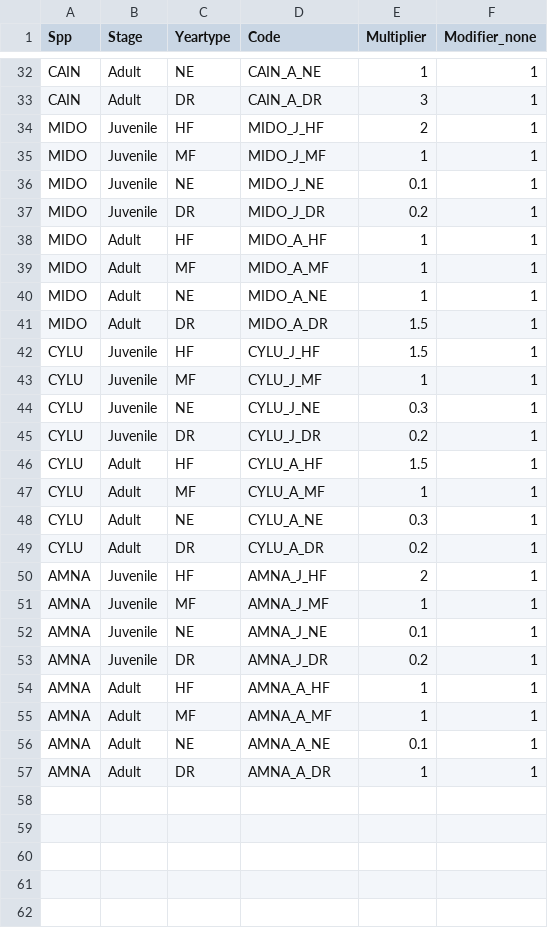
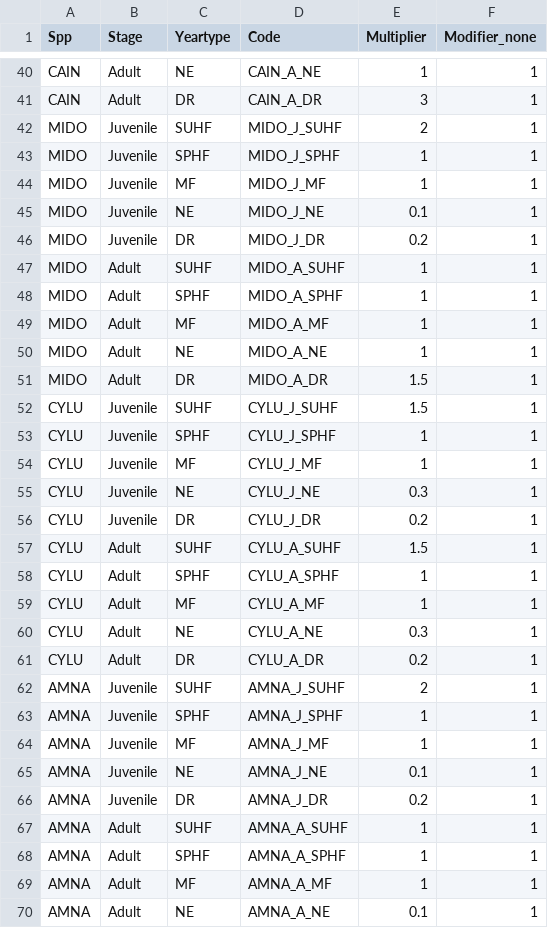
Before and after one commit to jdtonkin/fishmodel-verde, a CSV file: data/modifiers-all-spp.csv, drawn as a sheet; only a part is shown, gaps mark what is left out; the shorter side is filled out with more unchanged rows; the diff covers the shown part only.

Commit message:
updated modifiers to have HF mods for SU and SP

```diff
--- a/data/modifiers-all-spp.csv
+++ b/data/modifiers-all-spp.csv
@@ -33,3 +41,4 @@ CAIN,Adult,NE,CAIN_A_NE,1,1
 CAIN,Adult,DR,CAIN_A_DR,3,1
-MIDO,Juvenile,HF,MIDO_J_HF,2,1
+MIDO,Juvenile,SUHF,MIDO_J_SUHF,2,1
+MIDO,Juvenile,SPHF,MIDO_J_SPHF,1,1
 MIDO,Juvenile,MF,MIDO_J_MF,1,1
@@ -37,3 +46,4 @@ MIDO,Juvenile,NE,MIDO_J_NE,0.1,1
 MIDO,Juvenile,DR,MIDO_J_DR,0.2,1
-MIDO,Adult,HF,MIDO_A_HF,1,1
+MIDO,Adult,SUHF,MIDO_A_SUHF,1,1
+MIDO,Adult,SPHF,MIDO_A_SPHF,1,1
 MIDO,Adult,MF,MIDO_A_MF,1,1
@@ -41,3 +51,4 @@ MIDO,Adult,NE,MIDO_A_NE,1,1
 MIDO,Adult,DR,MIDO_A_DR,1.5,1
-CYLU,Juvenile,HF,CYLU_J_HF,1.5,1
+CYLU,Juvenile,SUHF,CYLU_J_SUHF,1.5,1
+CYLU,Juvenile,SPHF,CYLU_J_SPHF,1,1
 CYLU,Juvenile,MF,CYLU_J_MF,1,1
@@ -45,3 +56,4 @@ CYLU,Juvenile,NE,CYLU_J_NE,0.3,1
 CYLU,Juvenile,DR,CYLU_J_DR,0.2,1
-CYLU,Adult,HF,CYLU_A_HF,1.5,1
+CYLU,Adult,SUHF,CYLU_A_SUHF,1.5,1
+CYLU,Adult,SPHF,CYLU_A_SPHF,1,1
 CYLU,Adult,MF,CYLU_A_MF,1,1
@@ -49,3 +61,4 @@ CYLU,Adult,NE,CYLU_A_NE,0.3,1
 CYLU,Adult,DR,CYLU_A_DR,0.2,1
-AMNA,Juvenile,HF,AMNA_J_HF,2,1
+AMNA,Juvenile,SUHF,AMNA_J_SUHF,2,1
+AMNA,Juvenile,SPHF,AMNA_J_SPHF,1,1
 AMNA,Juvenile,MF,AMNA_J_MF,1,1
@@ -53,3 +66,4 @@ AMNA,Juvenile,NE,AMNA_J_NE,0.1,1
 AMNA,Juvenile,DR,AMNA_J_DR,0.2,1
-AMNA,Adult,HF,AMNA_A_HF,1,1
+AMNA,Adult,SUHF,AMNA_A_SUHF,1,1
+AMNA,Adult,SPHF,AMNA_A_SPHF,1,1
 AMNA,Adult,MF,AMNA_A_MF,1,1
```
Also changed, not shown: 8 added rows and 16 edited cells elsewhere in this file, 1 other file.
